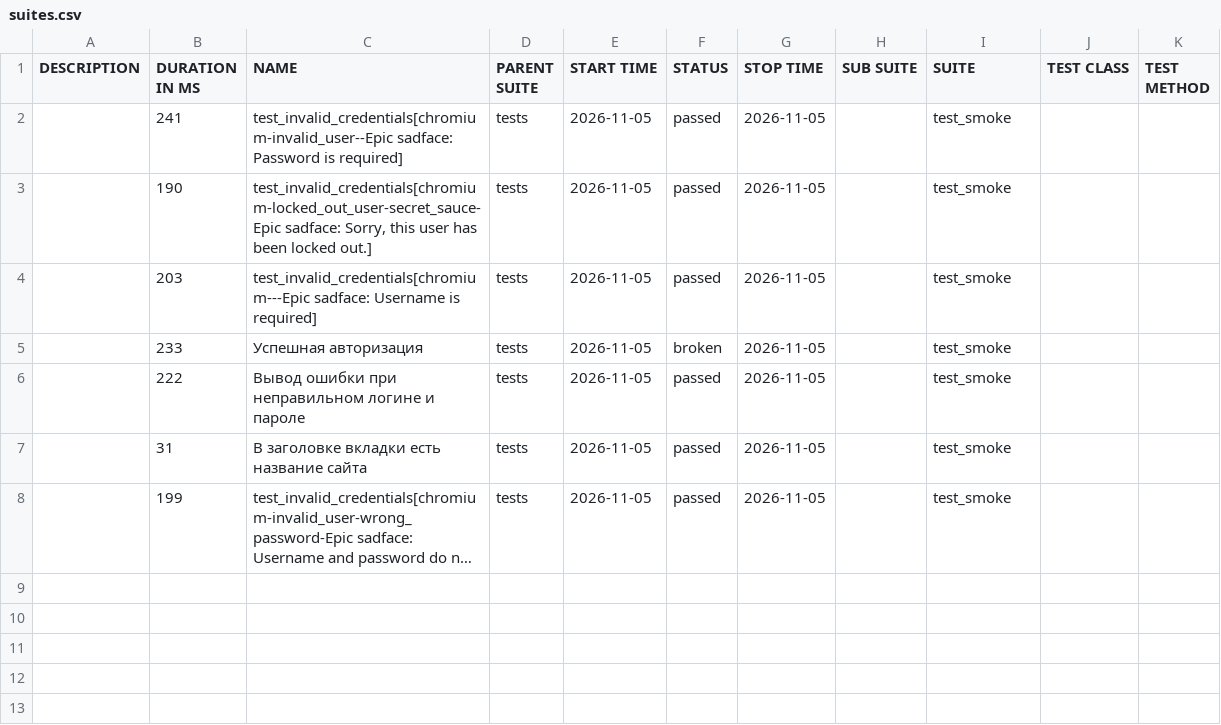
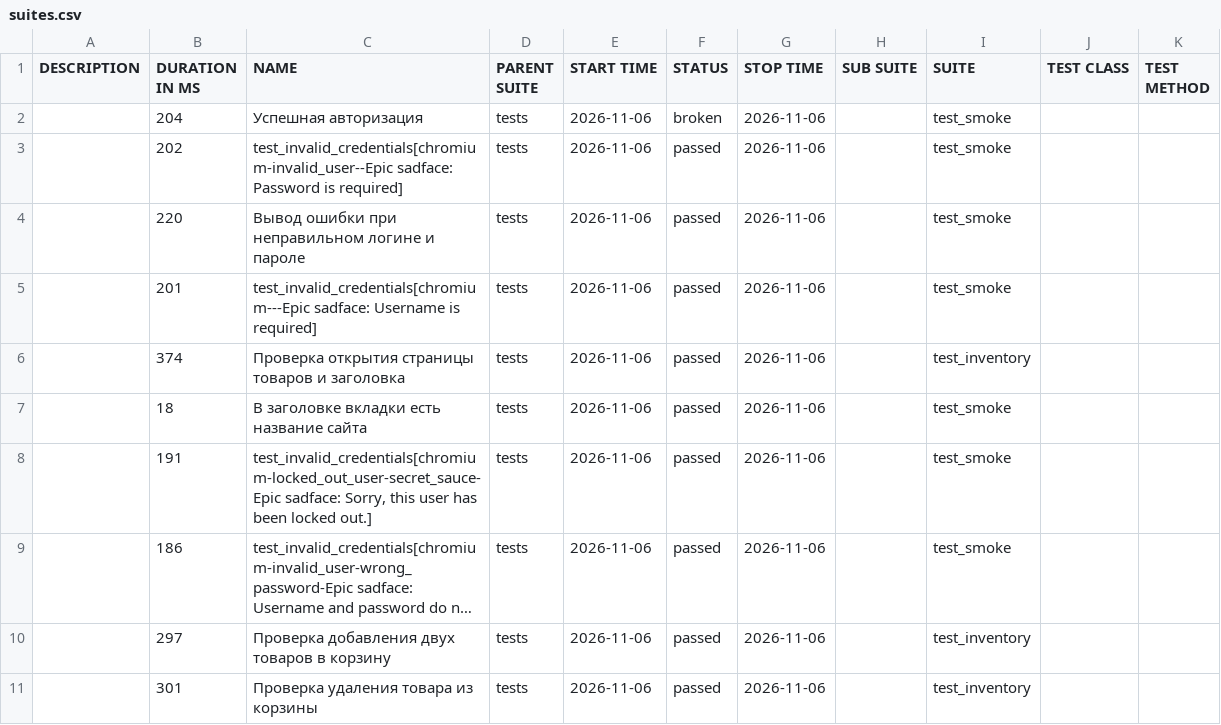
Before and after one commit to AdelinaGum123/SaucedemoAutotests, a CSV file: data/suites.csv, drawn as a sheet; long unchanged cells end in …; removed rows and columns are numbered as before the commit, all else as after; the diff names each change by its address in the sheet, - before the commit and + after, or states it on an @@ line.

```diff
--- a/data/suites.csv
+++ b/data/suites.csv
+row 2:  | 204 | Успешная авторизация | tests | 2026-11-06 | broken | 2026-11-06 |  | test_smoke
-B3 (DURATION IN MS): 241
+B3 (DURATION IN MS): 202
-E3:E5 (START TIME): 2026-11-05
+E3:E5 (START TIME): 2026-11-06
-G3:G5 (STOP TIME): 2026-11-05
+G3:G5 (STOP TIME): 2026-11-06
-B4 (DURATION IN MS): 190
+B4 (DURATION IN MS): 220
-C4 (NAME): test_invalid_credentials[chromium-locked_out_user-secret_sauce-Epic sadface: Sorry, this user has been locked out.]
+C4 (NAME): Вывод ошибки при неправильном логине и пароле
-B5 (DURATION IN MS): 203
+B5 (DURATION IN MS): 201
-row 5:  | 233 | Успешная авторизация | tests | 2026-11-05 | broken | 2026-11-05 |  | test_smoke
-B6 (DURATION IN MS): 222
+B6 (DURATION IN MS): 374
-C6 (NAME): Вывод ошибки при неправильном логине и пароле
+C6 (NAME): Проверка открытия страницы товаров и заголовка
-E6:E7 (START TIME): 2026-11-05
+E6:E7 (START TIME): 2026-11-06
-G6:G7 (STOP TIME): 2026-11-05
+G6:G7 (STOP TIME): 2026-11-06
-I6 (SUITE): test_smoke
+I6 (SUITE): test_inventory
-B7 (DURATION IN MS): 31
+B7 (DURATION IN MS): 18
+row 8:  | 191 | test_invalid_credentials[chromium-locked_out_user-secret_sauce-Epic sadface: Sorry, this user has been locked out.] | tests | 2026-11-06 | passed | 2026-11-06 |  | test_smoke
-B9 (DURATION IN MS): 199
+B9 (DURATION IN MS): 186
-E9 (START TIME): 2026-11-05
+E9 (START TIME): 2026-11-06
-G9 (STOP TIME): 2026-11-05
+G9 (STOP TIME): 2026-11-06
+row 10:  | 297 | Проверка добавления двух товаров в корзину | tests | 2026-11-06 | passed | 2026-11-06 |  | test_inventory
+row 11:  | 301 | Проверка удаления товара из корзины | tests | 2026-11-06 | passed | 2026-11-06 |  | test_inventory
```
Also changed, not shown: 42 other files.
